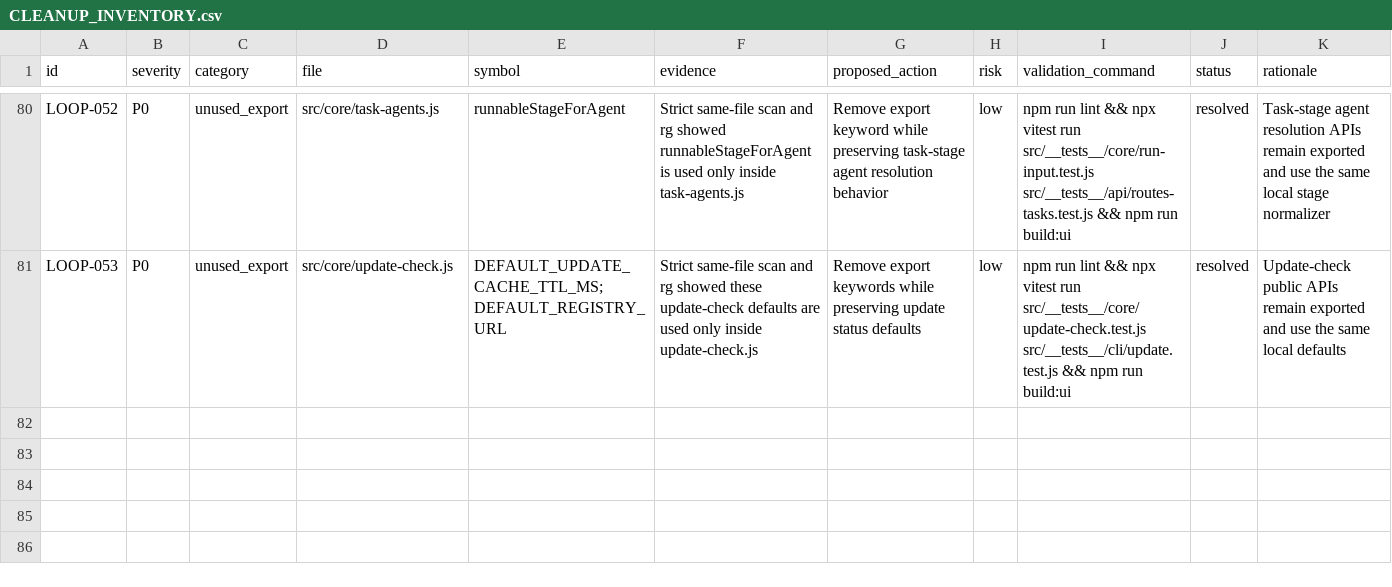
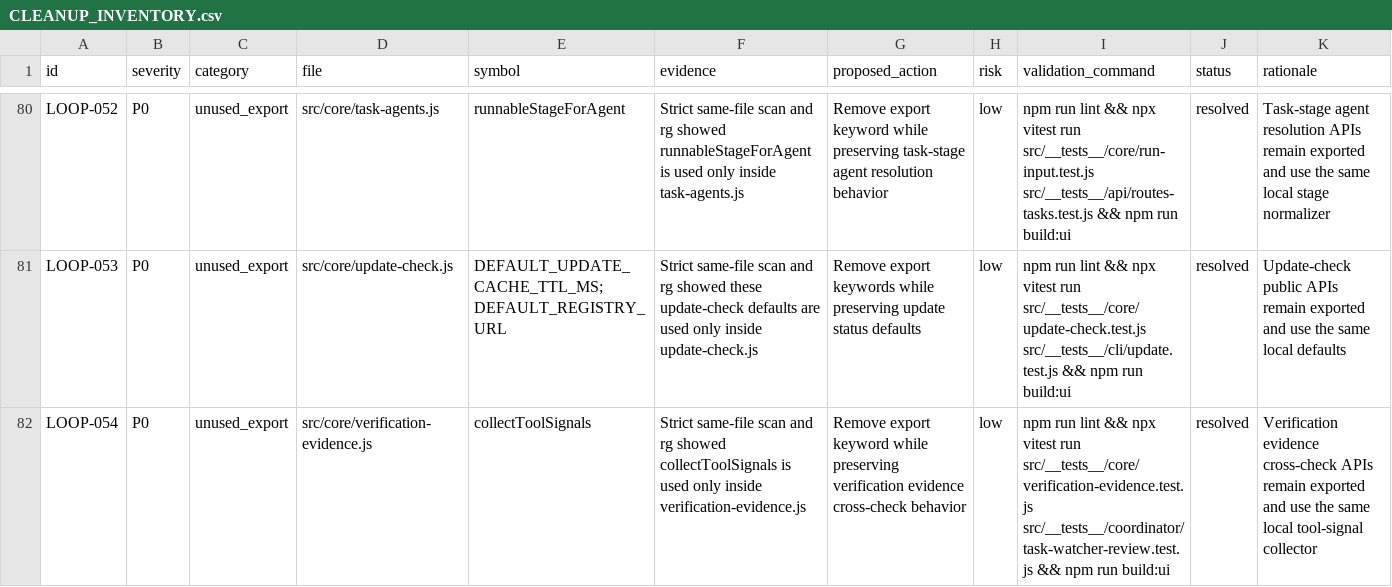
Before and after one commit to robertsreberski/worklab, a CSV file: .cleanup/CLEANUP_INVENTORY.csv, drawn as a sheet; only a part is shown, gaps mark what is left out.

Commit message:
Internalize verification tool signal collector

```diff
--- a/.cleanup/CLEANUP_INVENTORY.csv
+++ b/.cleanup/CLEANUP_INVENTORY.csv
@@ -81 +81,2 @@ id,severity,category,file,symbol,evidence,proposed_action,risk,validation_comman
 "LOOP-053","P0","unused_export","src/core/update-check.js","DEFAULT_UPDATE_CACHE_TTL_MS; DEFAULT_REGISTRY_URL","Strict same-file scan and rg showed these update-check defaults are used only inside update-check.js","Remove export keywords while preserving update status defaults","low","npm run lint && npx vitest run src/__tests__/core/update-check.test.js src/__tests__/cli/update.test.js && npm run build:ui","resolved","Update-check public APIs remain exported and use the same local defaults"
+"LOOP-054","P0","unused_export","src/core/verification-evidence.js","collectToolSignals","Strict same-file scan and rg showed collectToolSignals is used only inside verification-evidence.js","Remove export keyword while preserving verification evidence cross-check behavior","low","npm run lint && npx vitest run src/__tests__/core/verification-evidence.test.js src/__tests__/coordinator/task-watcher-review.test.js && npm run build:ui","resolved","Verification evidence cross-check APIs remain exported and use the same local tool-signal collector"
```
Also changed, not shown: 1 other file.
